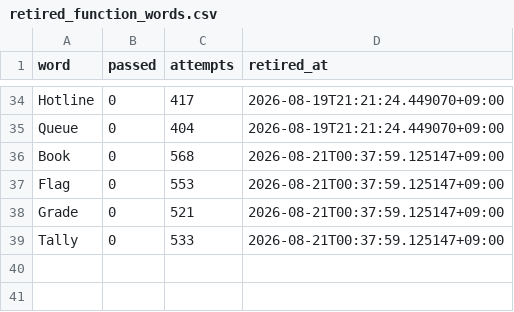
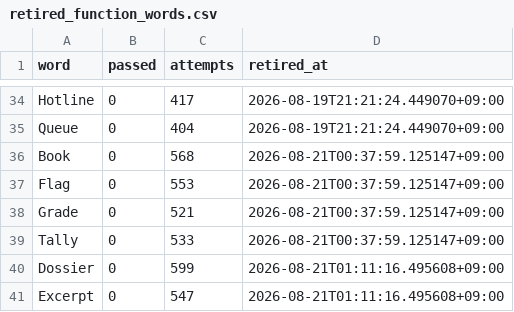
Before and after one commit to daramg814/SAAS_WORDS_TWO, a CSV file: config/retired_function_words.csv, drawn as a sheet; only a part is shown, gaps mark what is left out.

Commit message:
docs(memory): log RUN-20260821-005409-KST, refute abstract-record-noun hypothesis
Third isolated function-word test, specifically targeting principle 1's
"abstract record noun beats concrete object noun" refinement: proposed
10 new function words all in that category (Bulletin/Brief/Circular/
Advisory/Petition/Confirmation/Dossier/Recap/Excerpt/Entry). Result
refutes it - best was 0.67% (Circular/Entry), well below round 2's
Statement (1.05%) and nowhere near the original winners (Code 7.46%,
Status 5.94%). Semantic-category reasoning about function words has
now failed twice in a row (concrete object framing, then abstract
record framing), so principle 1 stays open rather than promoted -
logged that surface-level semantic categorization has low predictive
power, and future function-word proposals should stay close to the
existing winners' surface form rather than large thematic batches.

Also self-flagged a principle 4 violation in the same proposal
(Bulletin/Circular/Advisory and Brief/Recap were near-synonym clusters
I picked myself), and recorded an operational note (not a word-
generation principle): one review_titles delegate merged all 10 parallel
judgment chunks and wrote the response itself, which is what the run
actually used - valid data, but a delegation-scope lesson to tighten
next time. Retired Dossier and Excerpt (0/599, 0/547) via
tools/analyze_word_performance.py --apply-retirement.

```diff
--- a/config/retired_function_words.csv
+++ b/config/retired_function_words.csv
@@ -39 +39,3 @@ Grade,0,521,2026-08-21T00:37:59.125147+09:00
 Tally,0,533,2026-08-21T00:37:59.125147+09:00
+Dossier,0,599,2026-08-21T01:11:16.495608+09:00
+Excerpt,0,547,2026-08-21T01:11:16.495608+09:00
```
Also changed, not shown: 7 other files.
